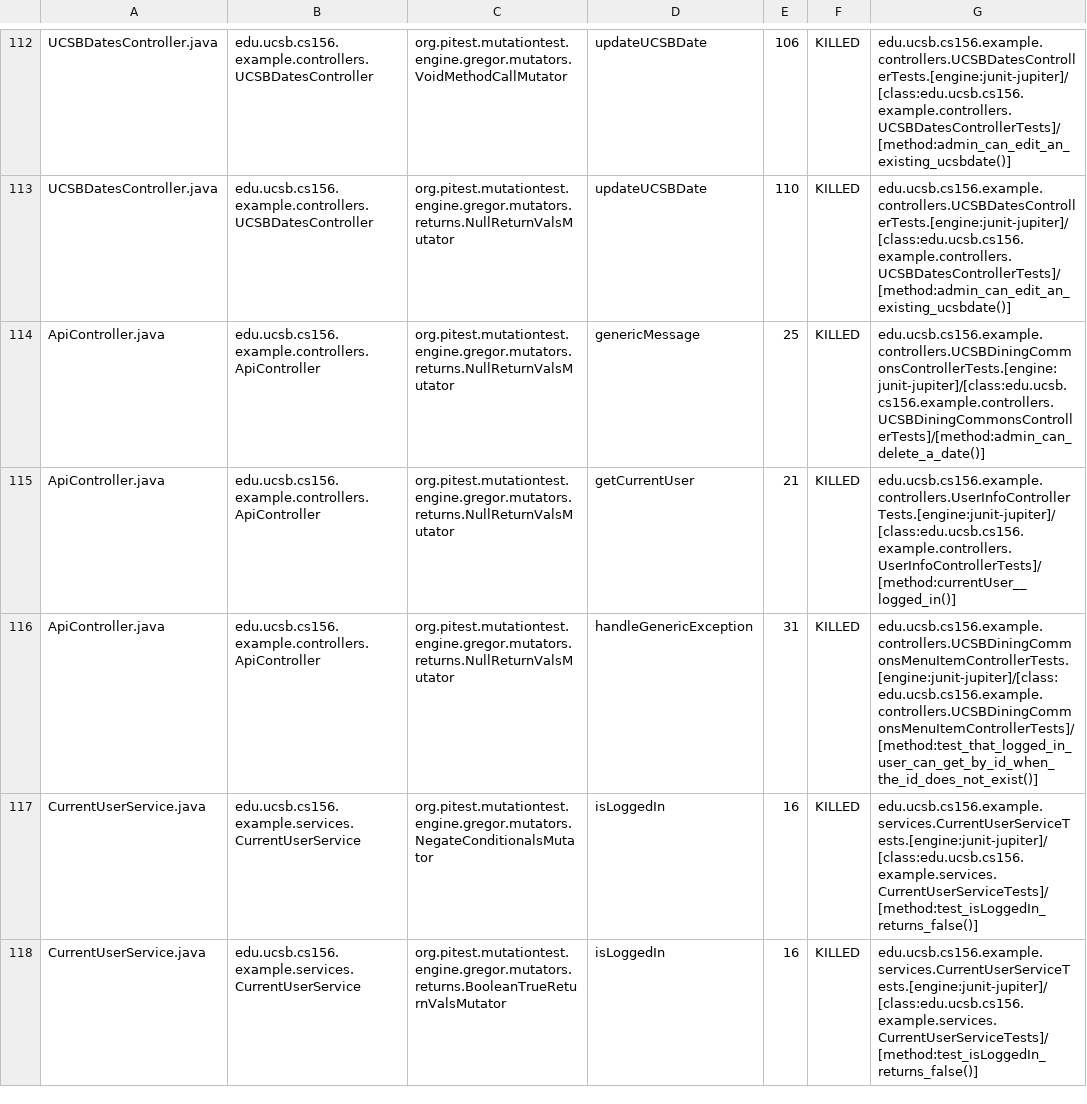
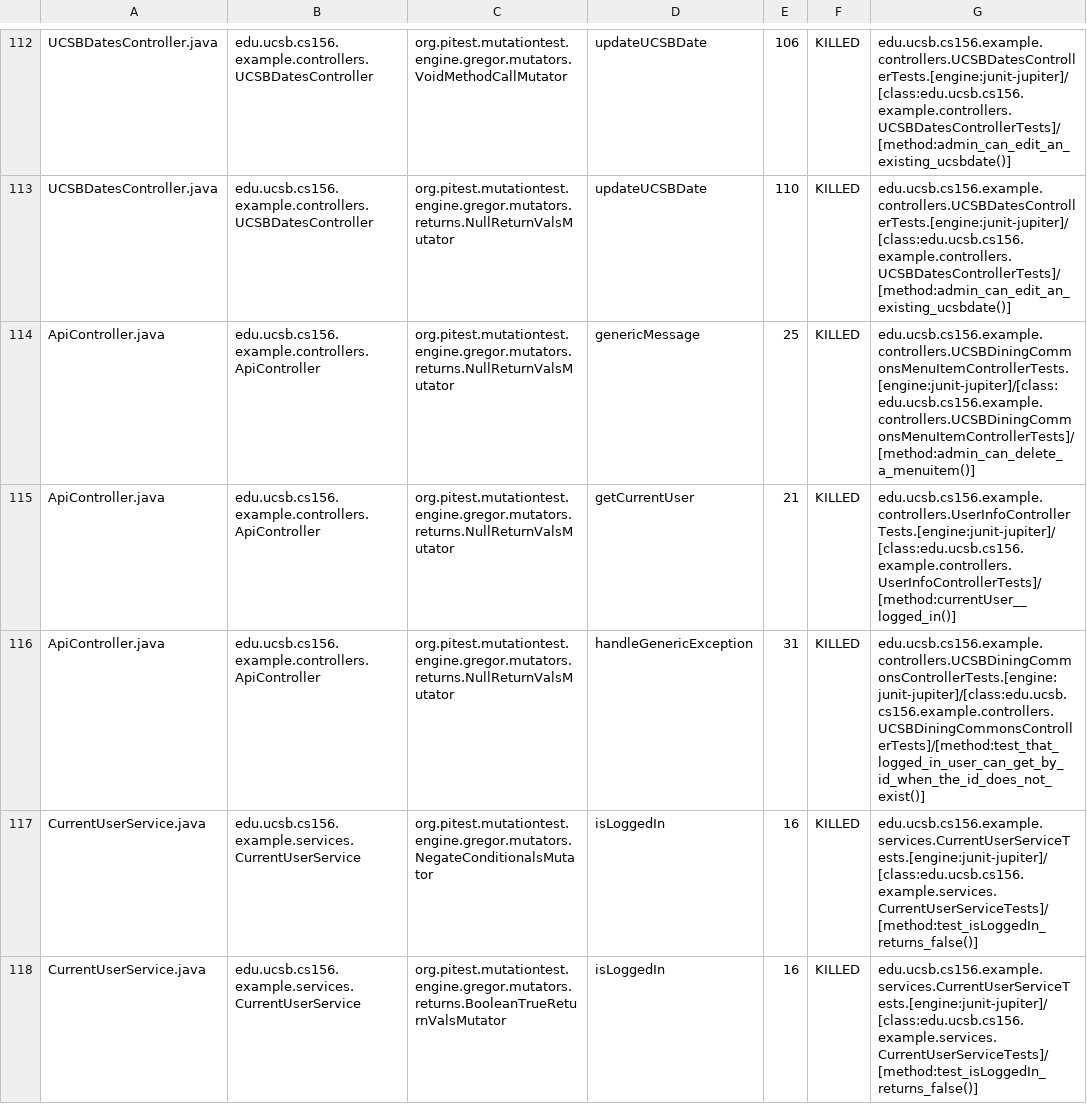
Before and after one commit to ucsb-cs156-f23/team02-f23-6pm-2, a CSV file: prs/61/pitest/mutations.csv, drawn as a sheet; only a part is shown, gaps mark what is left out.

Commit message:
Deploying to gh-pages from @ ucsb-cs156-f23/team02-f23-6pm-2@8e8f78c2a4cab850ce53386e3dd3aeecfe704e91 🚀

```diff
--- a/prs/61/pitest/mutations.csv
+++ b/prs/61/pitest/mutations.csv
@@ -113,5 +113,5 @@ UCSBDatesController.java,edu.ucsb.cs156.example.controllers.UCSBDatesController,
 UCSBDatesController.java,edu.ucsb.cs156.example.controllers.UCSBDatesController,org.pitest.mutationtest.engine.gregor.mutators.returns.NullReturnValsMutator,updateUCSBDate,110,KILLED,edu.ucsb.cs156.example.controllers.UCSBDatesControllerTests.[engine:junit-jupiter]/[class:edu.ucsb.cs156.example.controllers.UCSBDatesControllerTests]/[method:admin_can_edit_an_existing_ucsbdate()]
-ApiController.java,edu.ucsb.cs156.example.controllers.ApiController,org.pitest.mutationtest.engine.gregor.mutators.returns.NullReturnValsMutator,genericMessage,25,KILLED,edu.ucsb.cs156.example.controllers.UCSBDiningCommonsControllerTests.[engine:junit-jupiter]/[class:edu.ucsb.cs156.example.controllers.UCSBDiningCommonsControllerTests]/[method:admin_can_delete_a_date()]
+ApiController.java,edu.ucsb.cs156.example.controllers.ApiController,org.pitest.mutationtest.engine.gregor.mutators.returns.NullReturnValsMutator,genericMessage,25,KILLED,edu.ucsb.cs156.example.controllers.UCSBDiningCommonsMenuItemControllerTests.[engine:junit-jupiter]/[class:edu.ucsb.cs156.example.controllers.UCSBDiningCommonsMenuItemControllerTests]/[method:admin_can_delete_a_menuitem()]
 ApiController.java,edu.ucsb.cs156.example.controllers.ApiController,org.pitest.mutationtest.engine.gregor.mutators.returns.NullReturnValsMutator,getCurrentUser,21,KILLED,edu.ucsb.cs156.example.controllers.UserInfoControllerTests.[engine:junit-jupiter]/[class:edu.ucsb.cs156.example.controllers.UserInfoControllerTests]/[method:currentUser__logged_in()]
-ApiController.java,edu.ucsb.cs156.example.controllers.ApiController,org.pitest.mutationtest.engine.gregor.mutators.returns.NullReturnValsMutator,handleGenericException,31,KILLED,edu.ucsb.cs156.example.controllers.UCSBDiningCommonsMenuItemControllerTests.[engine:junit-jupiter]/[class:edu.ucsb.cs156.example.controllers.UCSBDiningCommonsMenuItemControllerTests]/[method:test_that_logged_in_user_can_get_by_id_when_the_id_does_not_exist()]
+ApiController.java,edu.ucsb.cs156.example.controllers.ApiController,org.pitest.mutationtest.engine.gregor.mutators.returns.NullReturnValsMutator,handleGenericException,31,KILLED,edu.ucsb.cs156.example.controllers.UCSBDiningCommonsControllerTests.[engine:junit-jupiter]/[class:edu.ucsb.cs156.example.controllers.UCSBDiningCommonsControllerTests]/[method:test_that_logged_in_user_can_get_by_id_when_the_id_does_not_exist()]
 CurrentUserService.java,edu.ucsb.cs156.example.services.CurrentUserService,org.pitest.mutationtest.engine.gregor.mutators.NegateConditionalsMutator,isLoggedIn,16,KILLED,edu.ucsb.cs156.example.services.CurrentUserServiceTests.[engine:junit-jupiter]/[class:edu.ucsb.cs156.example.services.CurrentUserServiceTests]/[method:test_isLoggedIn_returns_false()]
```
Also changed, not shown: 15 other files.
